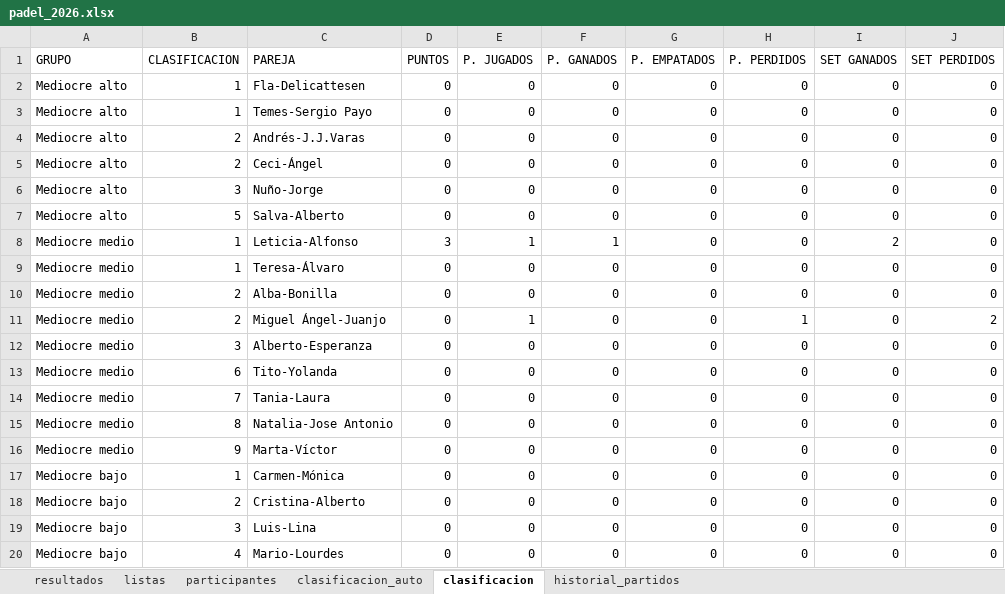
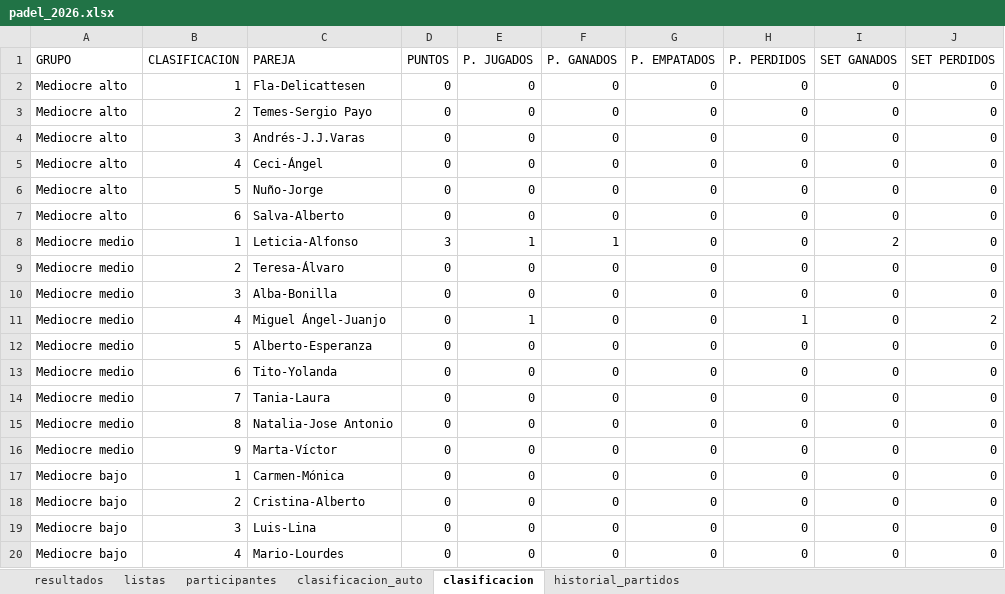
Before and after one commit to lcalle268/campeonato-padel-2026-2027, an Excel workbook: padel_2026.xlsx, sheet clasificacion, drawn as a sheet; values as stored, in another font and other column widths than the file's, no borders; the diff names each change by its address in the sheet, - before the commit and + after, or states it on an @@ line.

Commit message:
Add files via upload

```diff
--- a/padel_2026.xlsx (sheet clasificacion)
+++ b/padel_2026.xlsx (sheet clasificacion)
-B3 (CLASIFICACION): 1
+B3 (CLASIFICACION): 2
-B4 (CLASIFICACION): 2
+B4 (CLASIFICACION): 3
-B5 (CLASIFICACION): 2
+B5 (CLASIFICACION): 4
-B6 (CLASIFICACION): 3
+B6 (CLASIFICACION): 5
-B7 (CLASIFICACION): 5
+B7 (CLASIFICACION): 6
-B9 (CLASIFICACION): 1
+B9 (CLASIFICACION): 2
-B10 (CLASIFICACION): 2
+B10 (CLASIFICACION): 3
-B11 (CLASIFICACION): 2
+B11 (CLASIFICACION): 4
-B12 (CLASIFICACION): 3
+B12 (CLASIFICACION): 5
```
Also changed, not shown: sheet clasificacion_auto.
